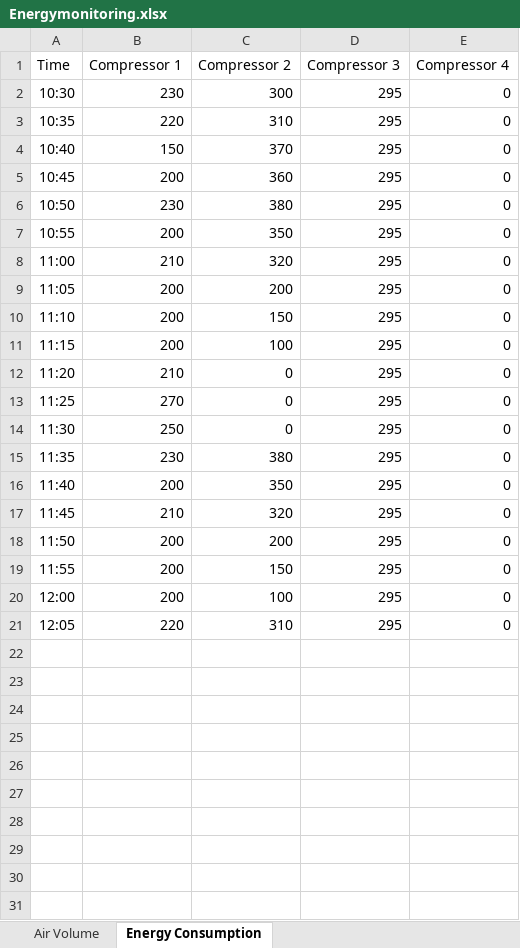
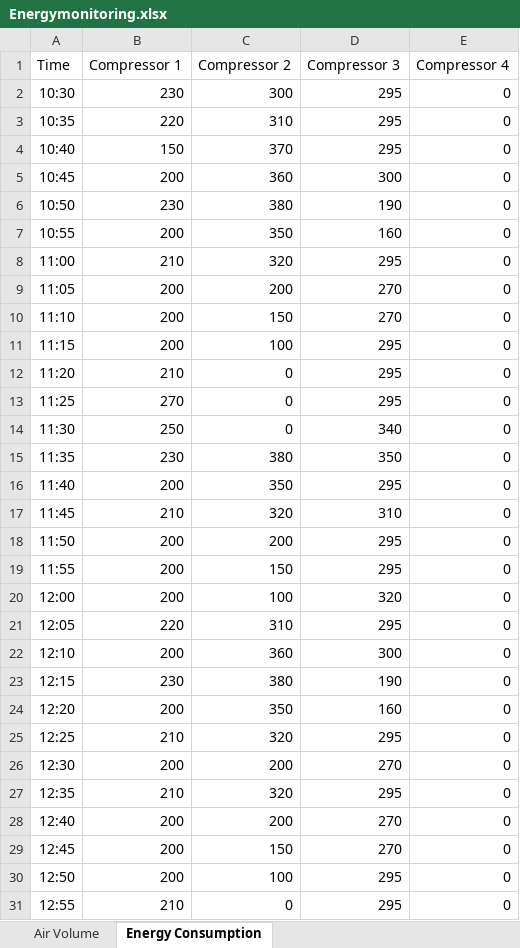
Before and after one commit to Peakboard/peakboard-templates.github.io, an Excel workbook: _templates/Energy-Monitoring-ISO-50001/Energymonitoring.xlsx, sheet Energy Consumption, drawn as a sheet; only a part is shown; values as stored, in another font and other column widths than the file's, no borders; the diff covers the shown part only; the diff names each change by its address in the sheet, - before the commit and + after, or states it on an @@ line.

Commit message:
Updated template

```diff
--- a/_templates/Energy-Monitoring-ISO-50001/Energymonitoring.xlsx (sheet Energy Consumption)
+++ b/_templates/Energy-Monitoring-ISO-50001/Energymonitoring.xlsx (sheet Energy Consumption)
-D5 (Compressor 3): 295
+D5 (Compressor 3): 300
-D6 (Compressor 3): 295
+D6 (Compressor 3): 190
-D7 (Compressor 3): 295
+D7 (Compressor 3): 160
-D9:D10 (Compressor 3): 295
+D9:D10 (Compressor 3): 270
-D14 (Compressor 3): 295
+D14 (Compressor 3): 340
-D15 (Compressor 3): 295
+D15 (Compressor 3): 350
-D17 (Compressor 3): 295
+D17 (Compressor 3): 310
-D20 (Compressor 3): 295
+D20 (Compressor 3): 320
+row 22: 12:10 | 200 | 360 | 300 | 0
+row 23: 12:15 | 230 | 380 | 190 | 0
+row 24: 12:20 | 200 | 350 | 160 | 0
+row 25: 12:25 | 210 | 320 | 295 | 0
+row 26: 12:30 | 200 | 200 | 270 | 0
+row 27: 12:35 | 210 | 320 | 295 | 0
+row 28: 12:40 | 200 | 200 | 270 | 0
+row 29: 12:45 | 200 | 150 | 270 | 0
+row 30: 12:50 | 200 | 100 | 295 | 0
+row 31: 12:55 | 210 | 0 | 295 | 0
```
Also changed, not shown: 2 added rows elsewhere in this sheet, 1 other file.
